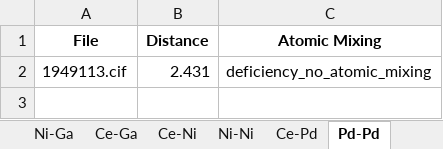
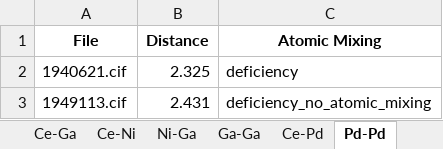
Before and after one commit to bobleesj/cif-bond-analyzer, an Excel workbook: 20240307_histogram_test/output/20240307_histogram_test_element_pairs.xlsx, sheet Pd-Pd, drawn as a sheet; values as stored, in another font and other column widths than the file's, no borders; the diff names each change by its address in the sheet, - before the commit and + after, or states it on an @@ line.

```diff
--- a/20240307_histogram_test/output/20240307_histogram_test_element_pairs.xlsx (sheet Pd-Pd)
+++ b/20240307_histogram_test/output/20240307_histogram_test_element_pairs.xlsx (sheet Pd-Pd)
@@ sheet tab order changed: Ce-Ga | Ce-Ni | Ni-Ga | Ga-Ga | Ce-Pd | Pd-Pd @@
+row 2: 1940621.cif | 2.325 | deficiency
```
Also changed, not shown: sheet Ni-Ni, sheet Ce-Pd, sheet Ce-Ga, sheet Ga-Ga, sheet Ni-Si, sheet Si-Si, 1 more sheet, other sheet tabs, 20240307_histogram_test/output/20240307_histogram_test_site_pairs.xlsx, 20240325_Er/output/20240325_Er_element_pairs.xlsx, 42 other files.
